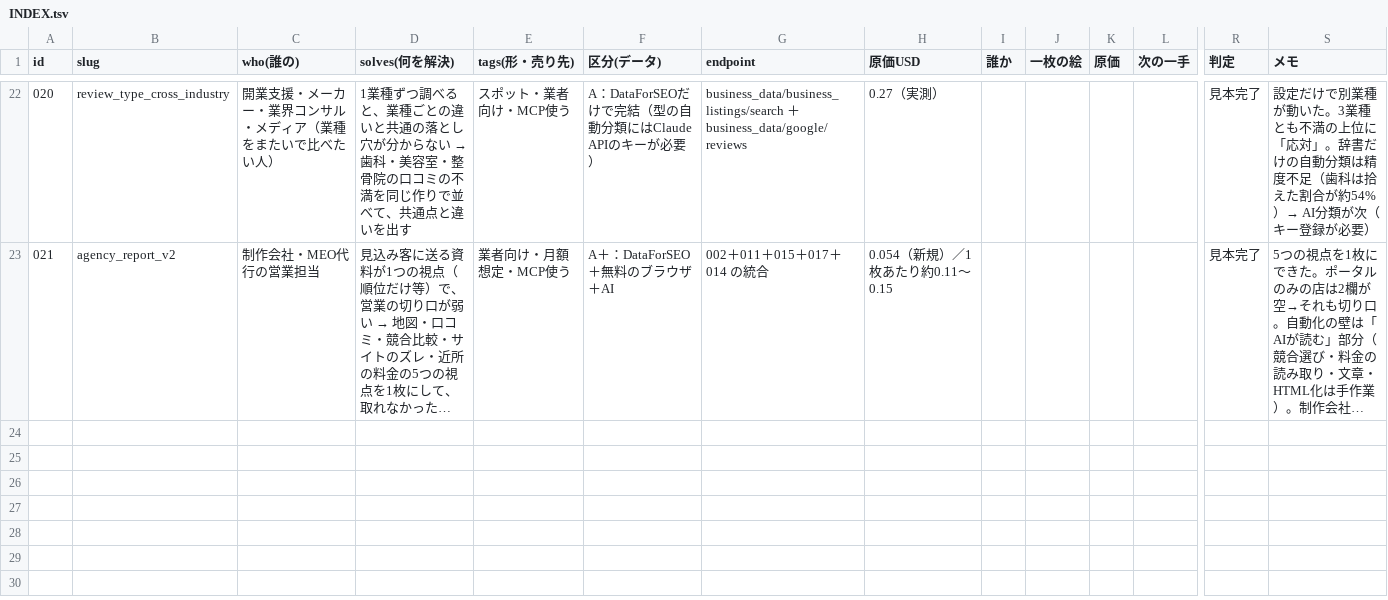
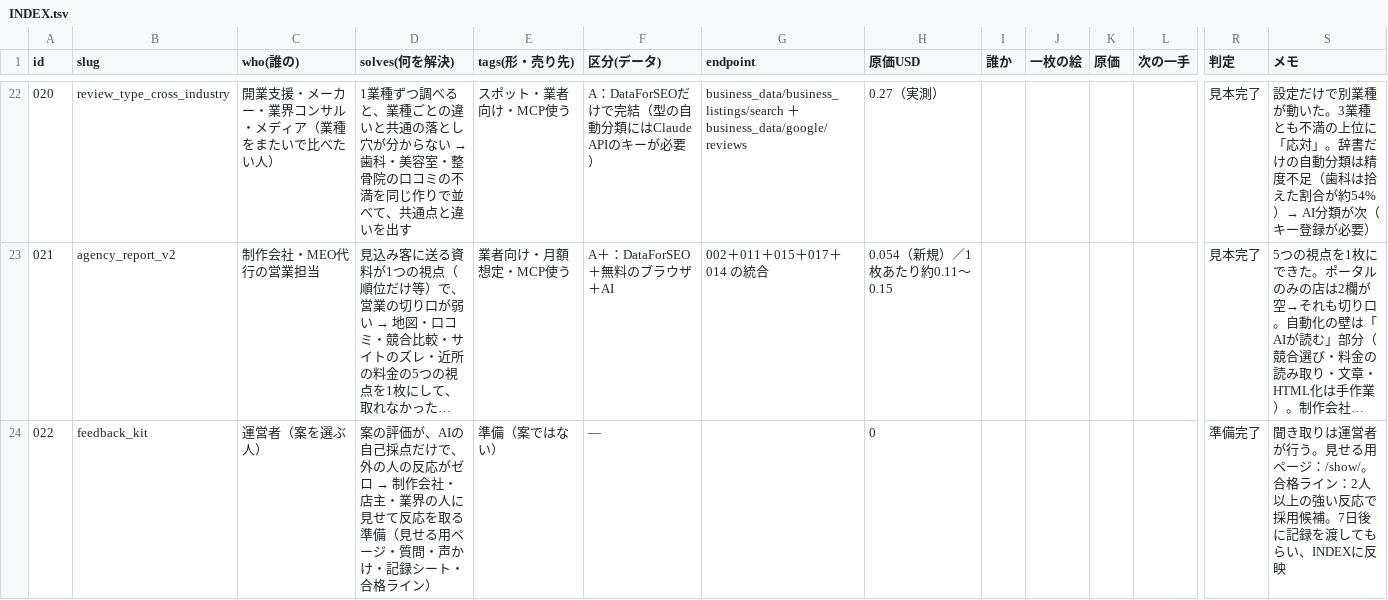
Before and after one commit to rinyan-thai23/tools, a TSV file: 2026_11/mcp/INDEX.tsv, drawn as a sheet; only a part is shown, gaps mark what is left out; long unchanged cells end in …; rows hold the shown columns only; the diff names each change by its address in the sheet, - before the commit and + after, or states it on an @@ line.

```diff
--- a/2026_11/mcp/INDEX.tsv
+++ b/2026_11/mcp/INDEX.tsv
+row 24: 022 | feedback_kit | 運営者（案を選ぶ人） | 案の評価が、AIの自己採点だけで、外の人の反応がゼロ → 制作会社・店主・業界の人に見せて反応を取る準備（見せる用ページ・質問・声かけ・記録シート・合格ライン） | 準備（案ではない） | — |  | 0 |  |  |  |  | 準備完了 | 聞き取りは運営者が行う。見せる用ページ：/show/。合格ライン：2人以上の強い反応で採用候補。7日後に記録を渡してもらい、INDEXに反映
```
Also changed, not shown: 7 other files.
